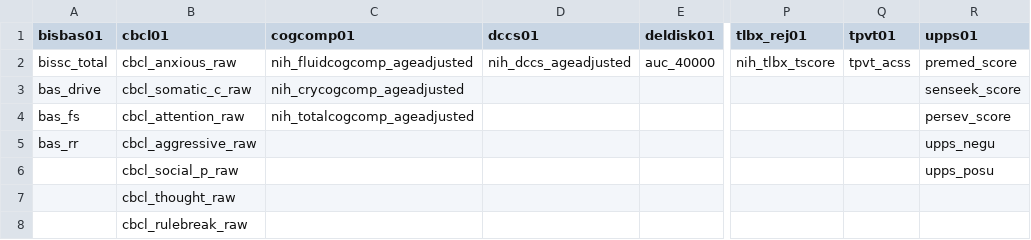
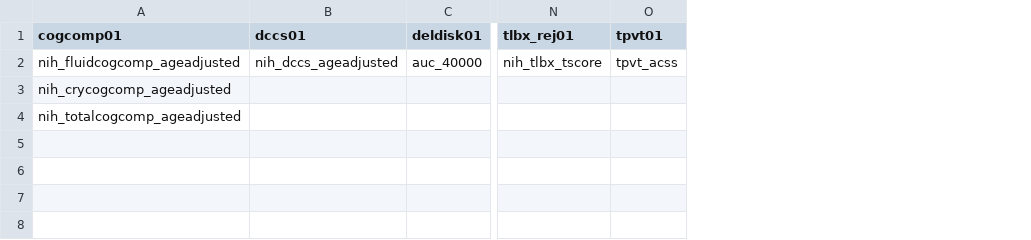
Before and after one commit to jingwei-li/PredErr_vs_multifactors, a CSV file: HCP-D/lists/behavior_names.csv, drawn as a sheet; only a part is shown, gaps mark what is left out; rows hold the shown columns only; the diff names each change by its address in the sheet, - before the commit and + after, or states it on an @@ line.

```diff
--- a/HCP-D/lists/behavior_names.csv
+++ b/HCP-D/lists/behavior_names.csv
-column A (bisbas01), rows 2-5: bissc_total | bas_drive | bas_fs | bas_rr
-column B (cbcl01), rows 2-7: cbcl_anxious_raw | cbcl_somatic_c_raw | cbcl_attention_raw | cbcl_aggressive_raw | cbcl_social_p_raw | cbcl_thought_raw
-column R (upps01), rows 2-6: premed_score | senseek_score | persev_score | upps_negu | upps_posu
-row 8:  | cbcl_rulebreak_raw
```
Also changed, not shown: HCP-D/lists/colloquial_names.csv, 2 other files.
